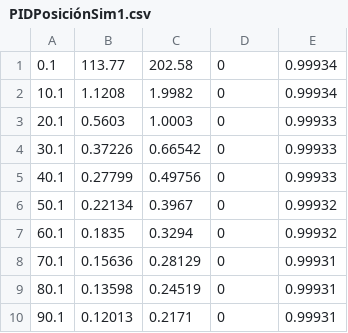
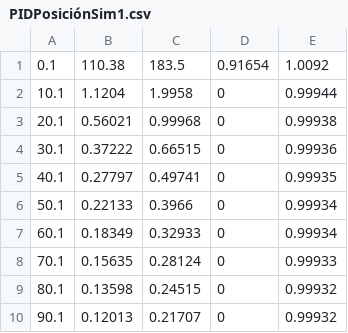
Before and after one commit to RaulHuertas/mtr3scriptsmatlab, a CSV file: PIDPosiciónSim1.csv, drawn as a sheet.

```diff
--- a/PIDPosiciónSim1.csv
+++ b/PIDPosiciónSim1.csv
@@ -1,10 +1,10 @@
-0.1,113.77,202.58,0,0.99934
-10.1,1.1208,1.9982,0,0.99934
-20.1,0.5603,1.0003,0,0.99933
-30.1,0.37226,0.66542,0,0.99933
-40.1,0.27799,0.49756,0,0.99933
-50.1,0.22134,0.3967,0,0.99932
-60.1,0.1835,0.3294,0,0.99932
-70.1,0.15636,0.28129,0,0.99931
-80.1,0.13598,0.24519,0,0.99931
-90.1,0.12013,0.2171,0,0.99931
+0.1,110.38,183.5,0.91654,1.0092
+10.1,1.1204,1.9958,0,0.99944
+20.1,0.56021,0.99968,0,0.99938
+30.1,0.37222,0.66515,0,0.99936
+40.1,0.27797,0.49741,0,0.99935
+50.1,0.22133,0.3966,0,0.99934
+60.1,0.18349,0.32933,0,0.99934
+70.1,0.15635,0.28124,0,0.99933
+80.1,0.13598,0.24515,0,0.99932
+90.1,0.12013,0.21707,0,0.99932
```
Also changed, not shown: PIDPosiciónSim2.csv, 6 other files.
